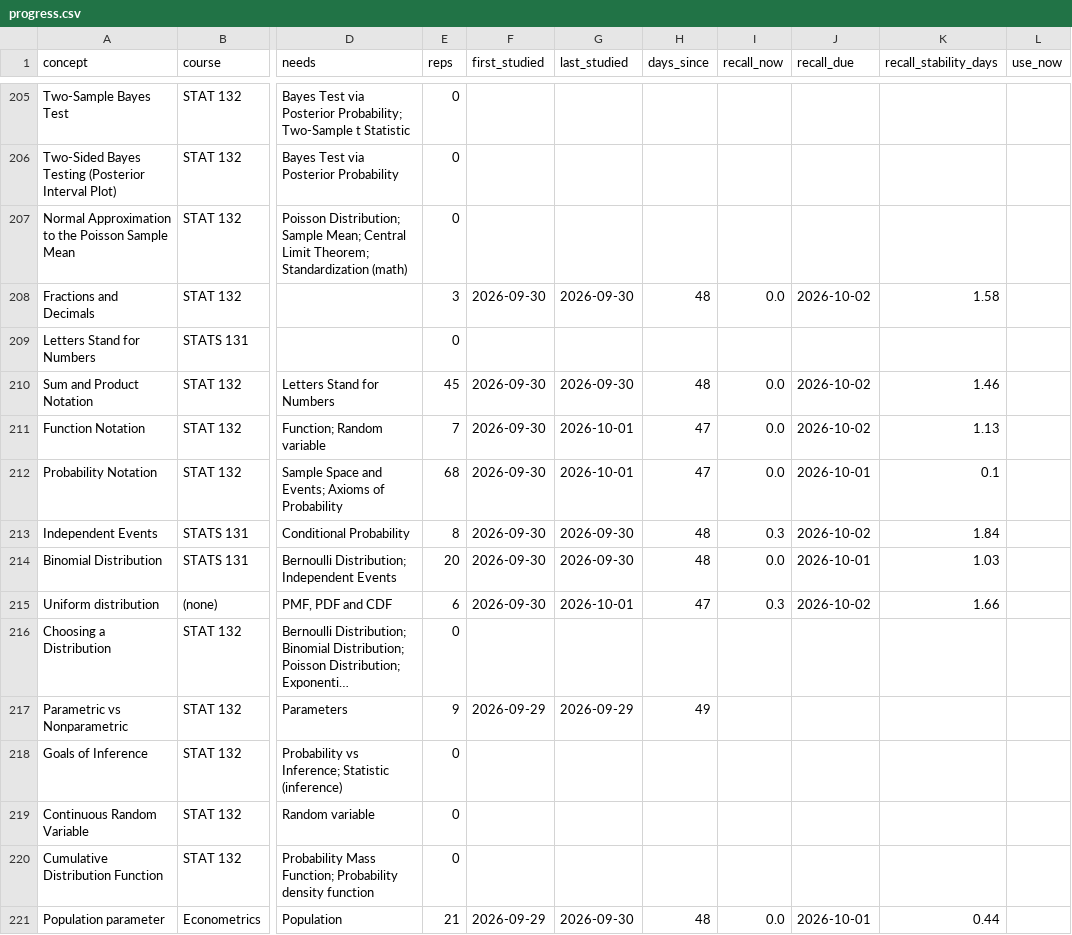
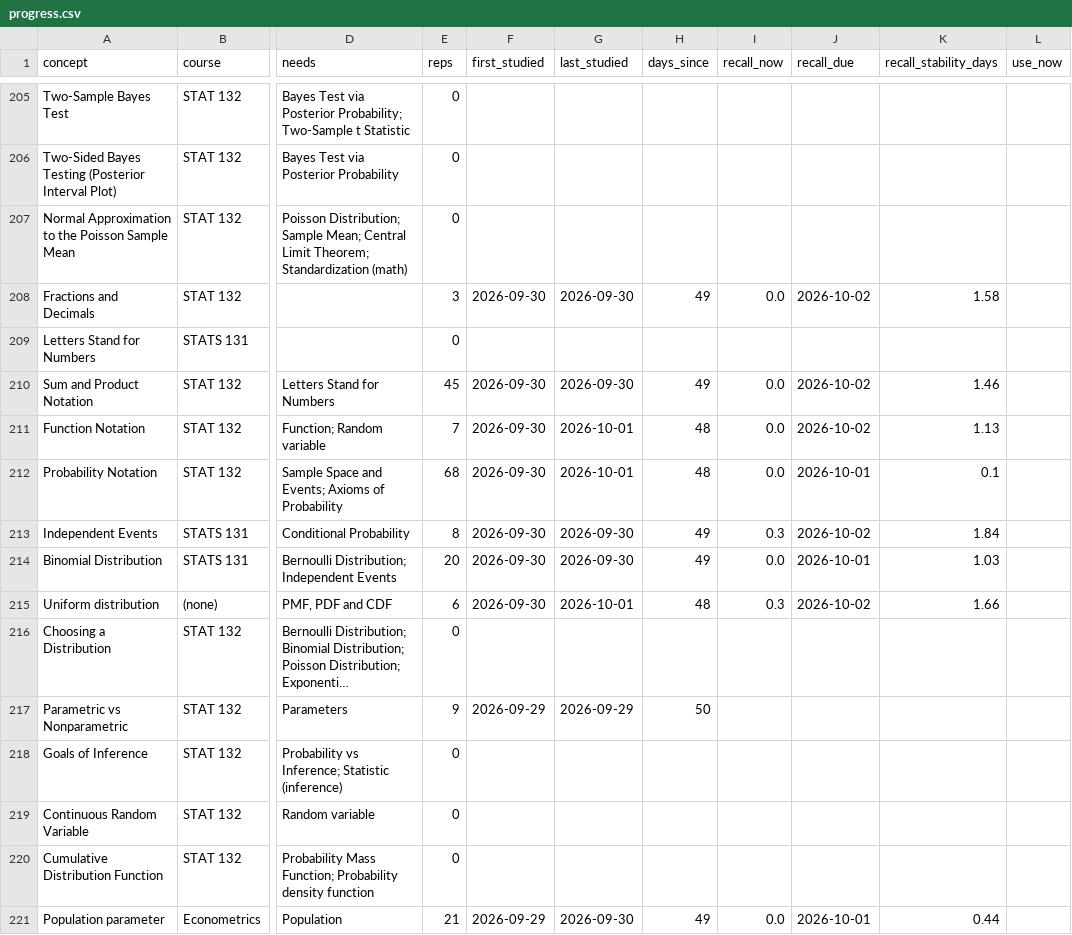
Before and after one commit to immcnotthere/School, a CSV file: STAT132/progress.csv, drawn as a sheet; only a part is shown, gaps mark what is left out; long unchanged cells end in …; the diff covers the shown part only; the diff names each change by its address in the sheet, - before the commit and + after, or states it on an @@ line.

```diff
--- a/STAT132/progress.csv
+++ b/STAT132/progress.csv
-H208 (days_since): 48
+H208 (days_since): 49
-H210 (days_since): 48
+H210 (days_since): 49
-H211:H212 (days_since): 47
+H211:H212 (days_since): 48
-H213:H214 (days_since): 48
+H213:H214 (days_since): 49
-H215 (days_since): 47
+H215 (days_since): 48
-H217 (days_since): 49
+H217 (days_since): 50
-H221 (days_since): 48
+H221 (days_since): 49
```
Also changed, not shown: 53 edited cells elsewhere in this file, ECON131/progress.csv, 2 other files.
